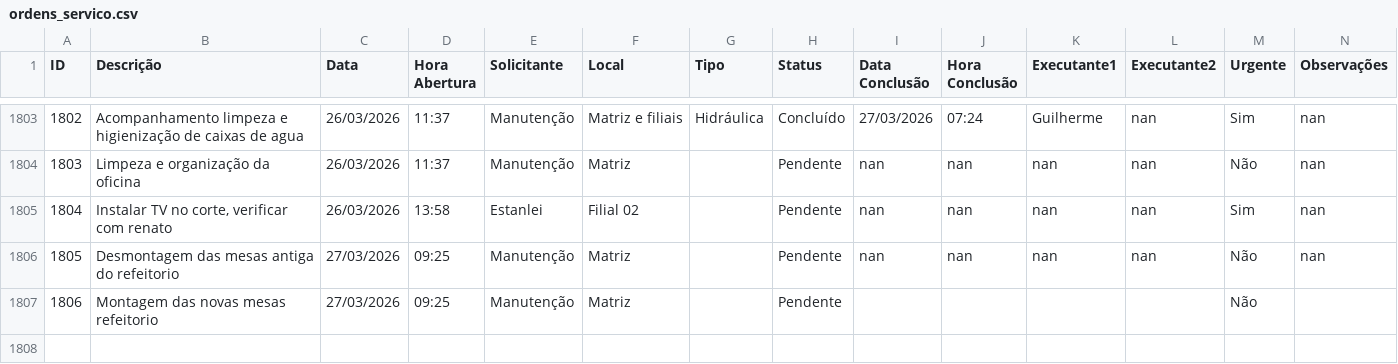
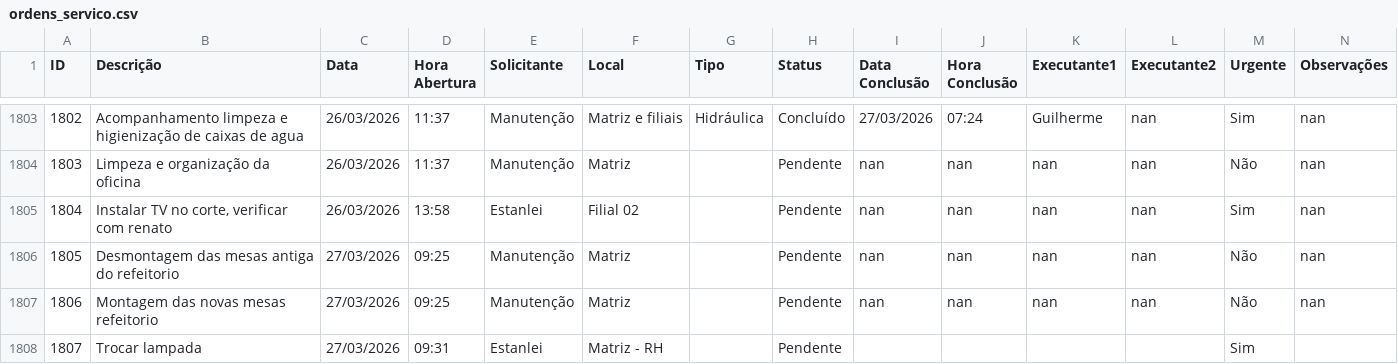
Before and after one commit to vilelarobson0971/os_manut, a CSV file: ordens_servico.csv, drawn as a sheet; only a part is shown, gaps mark what is left out; the diff names each change by its address in the sheet, - before the commit and + after, or states it on an @@ line.

Commit message:
Atualização automática do sistema de OS

```diff
--- a/ordens_servico.csv
+++ b/ordens_servico.csv
-I1807 (Data Conclusão): (empty)
+I1807 (Data Conclusão): nan
-J1807 (Hora Conclusão): (empty)
+J1807 (Hora Conclusão): nan
-K1807 (Executante1): (empty)
+K1807 (Executante1): nan
-L1807 (Executante2): (empty)
+L1807 (Executante2): nan
-N1807 (Observações): (empty)
+N1807 (Observações): nan
+row 1808: 1807 | Trocar lampada | 27/03/2026 | 09:31 | Estanlei | Matriz - RH |  | Pendente |  |  |  |  | Sim
```
